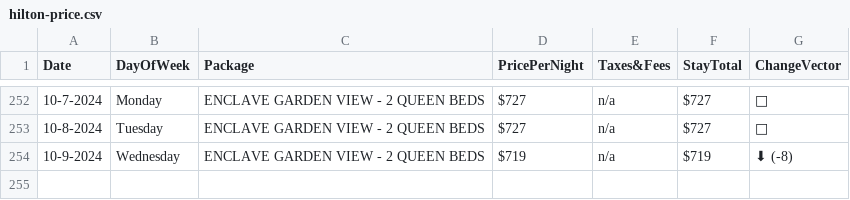
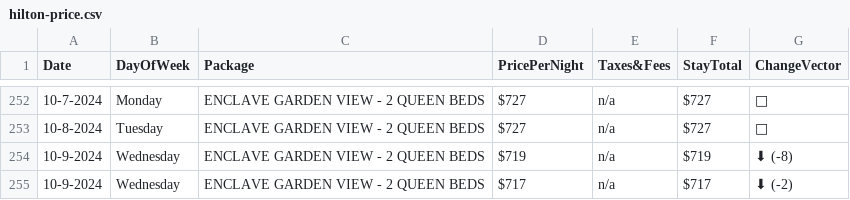
Before and after one commit to pelennio/skiCB_checker, a CSV file: curent_prices/hilton-price.csv, drawn as a sheet; only a part is shown, gaps mark what is left out; the diff names each change by its address in the sheet, - before the commit and + after, or states it on an @@ line.

```diff
--- a/curent_prices/hilton-price.csv
+++ b/curent_prices/hilton-price.csv
+row 255: 10-9-2024 | Wednesday | ENCLAVE GARDEN VIEW - 2 QUEEN BEDS | $717 | n/a | $717 | ⬇ (-2)
```
Also changed, not shown: curent_prices/cbAirbNB.csv.
